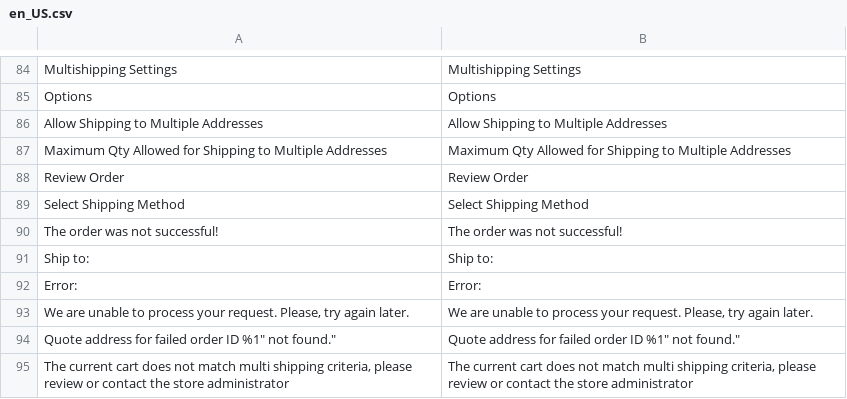
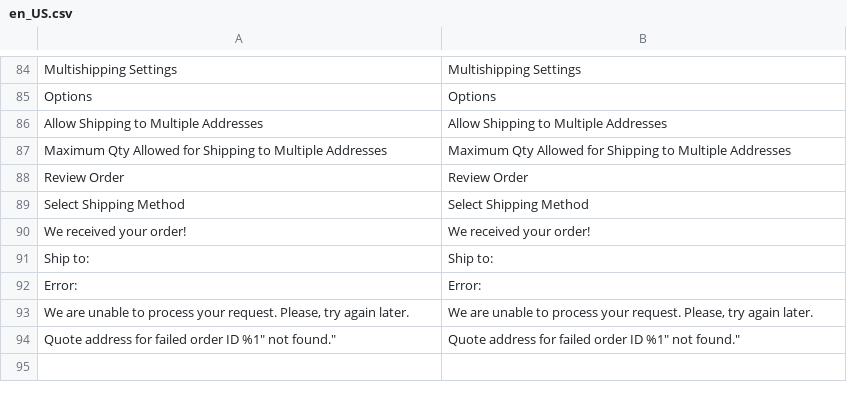
Before and after one commit to test-magenx/module-multishipping, a CSV file: i18n/en_US.csv, drawn as a sheet; only a part is shown, gaps mark what is left out; removed rows and columns are numbered as before the commit, all else as after; the diff names each change by its address in the sheet, - before the commit and + after, or states it on an @@ line.

```diff
--- a/i18n/en_US.csv
+++ b/i18n/en_US.csv
-row 90: The order was not successful! | The order was not successful!
+row 90: We received your order! | We received your order!
-row 95: The current cart does not match multi shipping criteria, please review or contact the store administrator | The current cart does not match multi shipping criteria, please review or contact the store administrator
```
Also changed, not shown: 18 other files.
